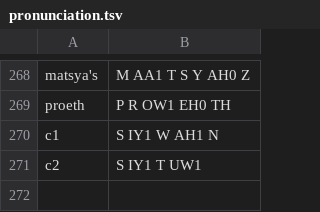
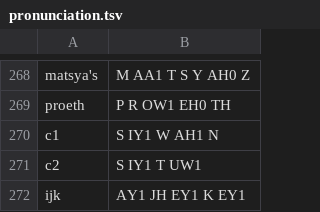
Before and after one commit to EmmaLeonhart/order.life, a TSV file: Gaiad/pronunciation.tsv, drawn as a sheet; only a part is shown, gaps mark what is left out.

```diff
--- a/Gaiad/pronunciation.tsv
+++ b/Gaiad/pronunciation.tsv
@@ -271 +271,2 @@ c1	S IY1 W AH1 N
 c2	S IY1 T UW1
+ijk	AY1 JH EY1 K EY1
```
Also changed, not shown: 1 other file.
